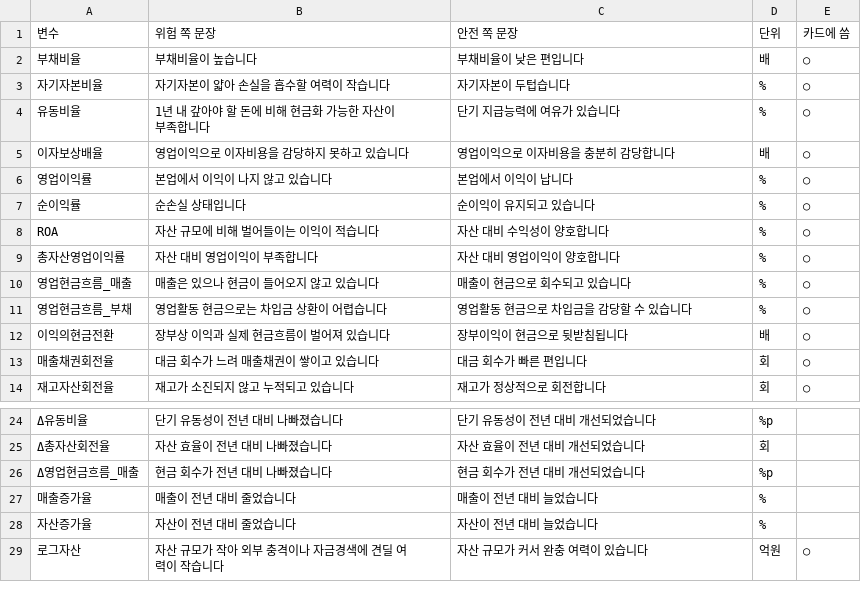
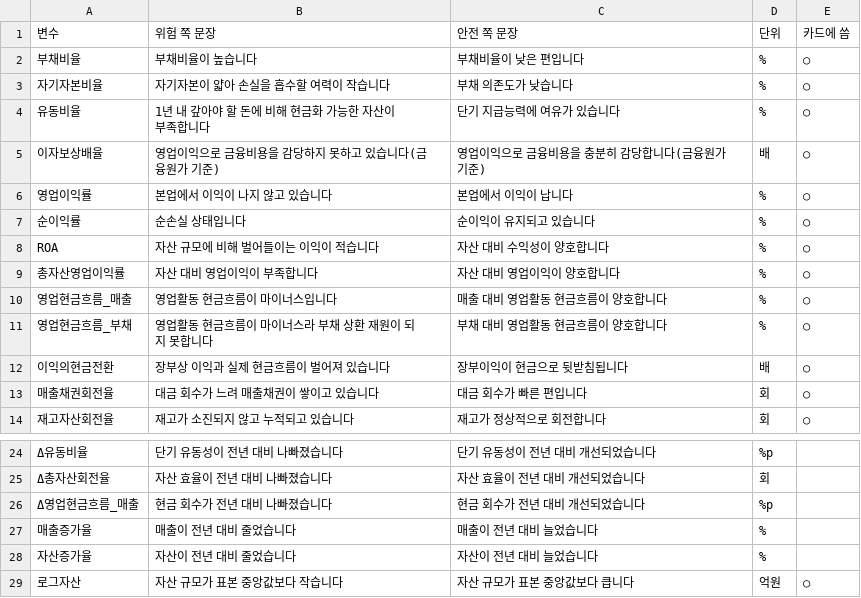
Before and after one commit to ejongmin/h-up-xai-project, a CSV file: results/팀원/4_설명카드_문안.csv, drawn as a sheet; only a part is shown, gaps mark what is left out.

```diff
--- a/results/팀원/4_설명카드_문안.csv
+++ b/results/팀원/4_설명카드_문안.csv
@@ -1,6 +1,6 @@
 변수,위험 쪽 문장,안전 쪽 문장,단위,카드에 씀
-부채비율,부채비율이 높습니다,부채비율이 낮은 편입니다,배,○
-자기자본비율,자기자본이 얇아 손실을 흡수할 여력이 작습니다,자기자본이 두텁습니다,%,○
+부채비율,부채비율이 높습니다,부채비율이 낮은 편입니다,%,○
+자기자본비율,자기자본이 얇아 손실을 흡수할 여력이 작습니다,부채 의존도가 낮습니다,%,○
 유동비율,1년 내 갚아야 할 돈에 비해 현금화 가능한 자산이 부족합니다,단기 지급능력에 여유가 있습니다,%,○
-이자보상배율,영업이익으로 이자비용을 감당하지 못하고 있습니다,영업이익으로 이자비용을 충분히 감당합니다,배,○
+이자보상배율,영업이익으로 금융비용을 감당하지 못하고 있습니다(금융원가 기준),영업이익으로 금융비용을 충분히 감당합니다(금융원가 기준),배,○
 영업이익률,본업에서 이익이 나지 않고 있습니다,본업에서 이익이 납니다,%,○
@@ -9,4 +9,4 @@ ROA,자산 규모에 비해 벌어들이는 이익이 적습니다,자산 대비
 총자산영업이익률,자산 대비 영업이익이 부족합니다,자산 대비 영업이익이 양호합니다,%,○
-영업현금흐름_매출,매출은 있으나 현금이 들어오지 않고 있습니다,매출이 현금으로 회수되고 있습니다,%,○
-영업현금흐름_부채,영업활동 현금으로는 차입금 상환이 어렵습니다,영업활동 현금으로 차입금을 감당할 수 있습니다,%,○
+영업현금흐름_매출,영업활동 현금흐름이 마이너스입니다,매출 대비 영업활동 현금흐름이 양호합니다,%,○
+영업현금흐름_부채,영업활동 현금흐름이 마이너스라 부채 상환 재원이 되지 못합니다,부채 대비 영업활동 현금흐름이 양호합니다,%,○
 이익의현금전환,장부상 이익과 실제 현금흐름이 벌어져 있습니다,장부이익이 현금으로 뒷받침됩니다,배,○
@@ -28,2 +28,2 @@ ROA,자산 규모에 비해 벌어들이는 이익이 적습니다,자산 대비
 자산증가율,자산이 전년 대비 줄었습니다,자산이 전년 대비 늘었습니다,%,
-로그자산,자산 규모가 작아 외부 충격이나 자금경색에 견딜 여력이 작습니다,자산 규모가 커서 완충 여력이 있습니다,억원,○
+로그자산,자산 규모가 표본 중앙값보다 작습니다,자산 규모가 표본 중앙값보다 큽니다,억원,○
```
Also changed, not shown: 6 other files.
